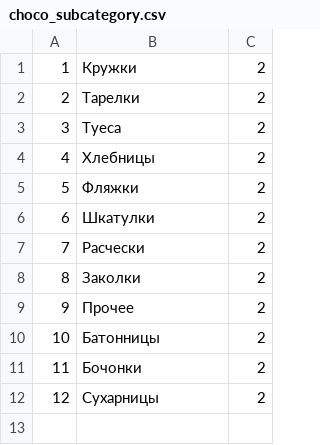
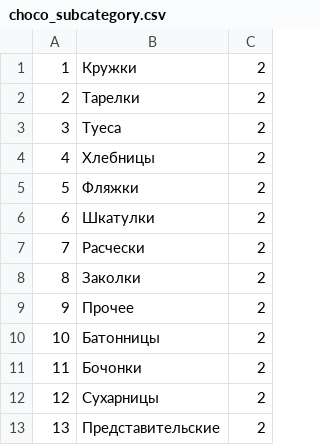
Before and after one commit to Pauline-sh/choco, a CSV file: choco_subcategory.csv, drawn as a sheet.

```diff
--- a/choco_subcategory.csv
+++ b/choco_subcategory.csv
@@ -12 +12,2 @@
 12;Сухарницы;2
+13;Представительские;2
```
Also changed, not shown: assortment.csv, 6 other files.
